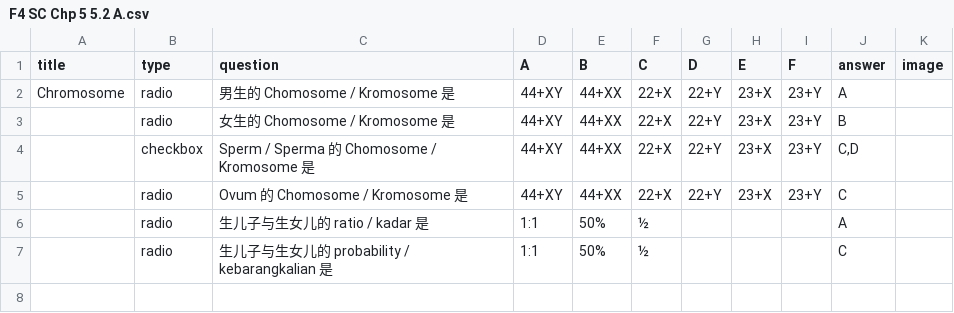
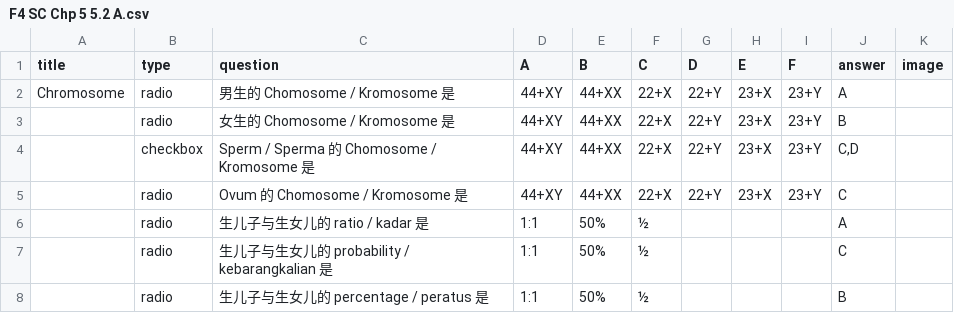
Before and after one commit to nobody0619/F4-SC, a CSV file: F4 SC Chp 5 5.2 A.csv, drawn as a sheet.

Commit message:
Add files via upload

```diff
--- a/F4 SC Chp 5 5.2 A.csv
+++ b/F4 SC Chp 5 5.2 A.csv
@@ -7 +7,2 @@ Chromosome,radio,男生的 Chomosome / Kromosome 是,44+XY,44+XX,22+X,22+Y,23+X,
 ,radio,生儿子与生女儿的 probability / kebarangkalian 是,1:1,50%,½,,,,C,
+,radio,生儿子与生女儿的 percentage / peratus 是,1:1,50%,½,,,,B,
```
